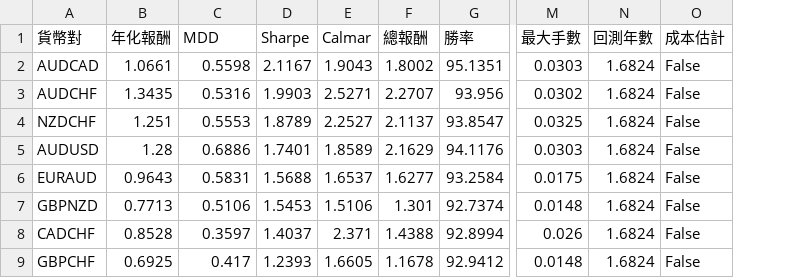
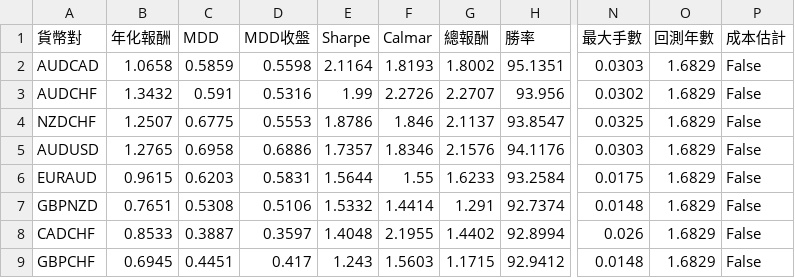
Before and after one commit to evan7646-cloud/bollinger_meanreversion_equities, a CSV file: docs/fx_top8_performance.csv, drawn as a sheet; only a part is shown, gaps mark what is left out; addresses are those after the commit; the diff covers the shown part only; the diff names each change by its address in the sheet, - before the commit and + after, or states it on an @@ line.

```diff
--- a/docs/fx_top8_performance.csv
+++ b/docs/fx_top8_performance.csv
+column C (MDD), rows 2-9: 0.5859 | 0.591 | 0.6775 | 0.6958 | 0.6203 | 0.5308 | 0.3887 | 0.4451
-D1: MDD
+D1: MDD收盤
-B2 (年化報酬): 1.0661
+B2 (年化報酬): 1.0658
-E2 (Sharpe): 2.1167
+E2 (Sharpe): 2.1164
-F2 (Calmar): 1.9043
+F2 (Calmar): 1.8193
-O2:O9 (回測年數): 1.6824
+O2:O9 (回測年數): 1.6829
-B3 (年化報酬): 1.3435
+B3 (年化報酬): 1.3432
-E3 (Sharpe): 1.9903
+E3 (Sharpe): 1.99
-F3 (Calmar): 2.5271
+F3 (Calmar): 2.2726
-B4 (年化報酬): 1.251
+B4 (年化報酬): 1.2507
-E4 (Sharpe): 1.8789
+E4 (Sharpe): 1.8786
-F4 (Calmar): 2.2527
+F4 (Calmar): 1.846
-B5 (年化報酬): 1.28
+B5 (年化報酬): 1.2765
-E5 (Sharpe): 1.7401
+E5 (Sharpe): 1.7357
-F5 (Calmar): 1.8589
+F5 (Calmar): 1.8346
-G5 (總報酬): 2.1629
+G5 (總報酬): 2.1576
-B6 (年化報酬): 0.9643
+B6 (年化報酬): 0.9615
-E6 (Sharpe): 1.5688
+E6 (Sharpe): 1.5644
-F6 (Calmar): 1.6537
+F6 (Calmar): 1.55
-G6 (總報酬): 1.6277
+G6 (總報酬): 1.6233
-B7 (年化報酬): 0.7713
+B7 (年化報酬): 0.7651
-E7 (Sharpe): 1.5453
+E7 (Sharpe): 1.5332
-F7 (Calmar): 1.5106
+F7 (Calmar): 1.4414
-G7 (總報酬): 1.301
+G7 (總報酬): 1.291
-B8 (年化報酬): 0.8528
+B8 (年化報酬): 0.8533
-E8 (Sharpe): 1.4037
+E8 (Sharpe): 1.4048
-F8 (Calmar): 2.371
+F8 (Calmar): 2.1955
-G8 (總報酬): 1.4388
+G8 (總報酬): 1.4402
-B9 (年化報酬): 0.6925
+B9 (年化報酬): 0.6945
-E9 (Sharpe): 1.2393
+E9 (Sharpe): 1.243
-F9 (Calmar): 1.6605
+F9 (Calmar): 1.5603
-G9 (總報酬): 1.1678
+G9 (總報酬): 1.1715
```
Also changed, not shown: 19 edited cells elsewhere in this file, 8 other files.
